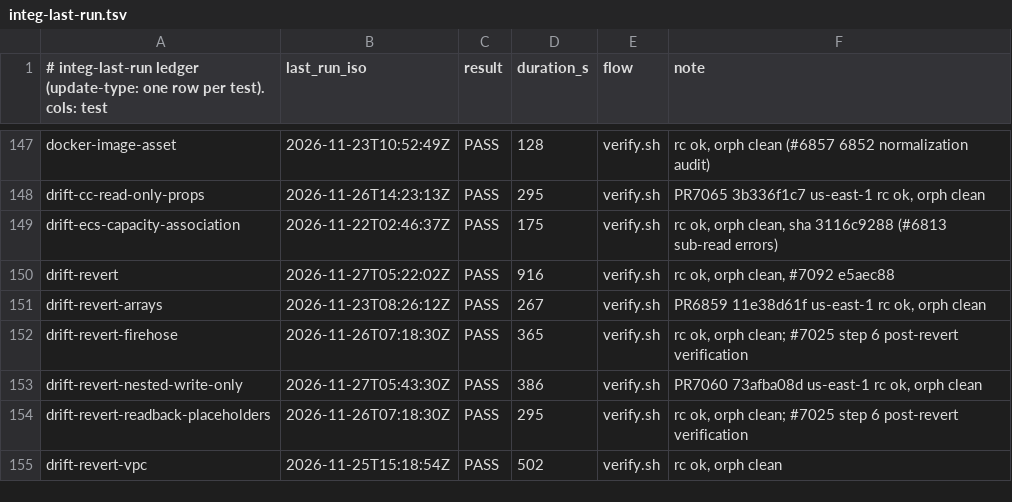
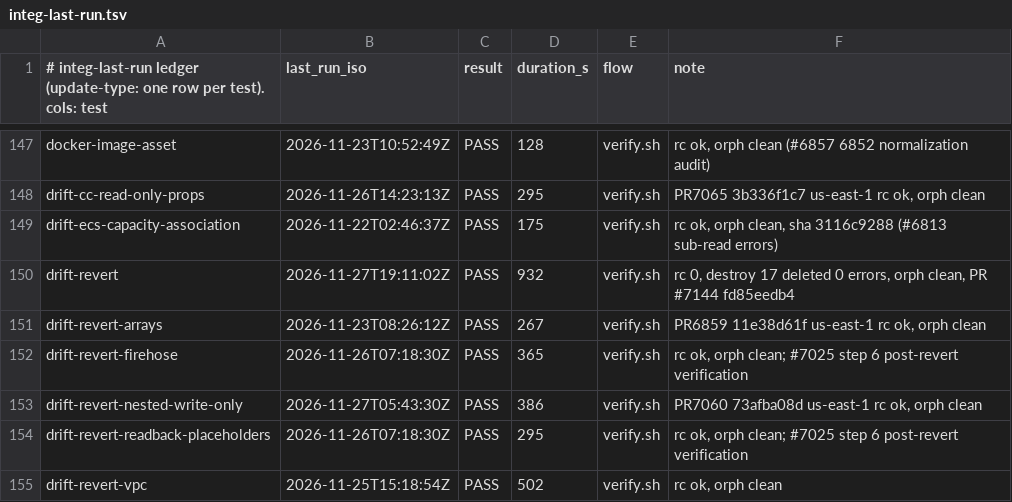
Before and after one commit to go-to-k/cdkd, a TSV file: docs/_generated/integ-last-run.tsv, drawn as a sheet; only a part is shown, gaps mark what is left out.

Commit message:
fix(deploy): replay an ambiguous socket error on an idempotent create (S3 bucket policy and other put-style attachments) (#7144)

```diff
--- a/docs/_generated/integ-last-run.tsv
+++ b/docs/_generated/integ-last-run.tsv
@@ -149,3 +149,3 @@ drift-cc-read-only-props	2026-11-26T14:23:13Z	PASS	295	verify.sh	PR7065 3b336f1c
 drift-ecs-capacity-association	2026-11-22T02:46:37Z	PASS	175	verify.sh	rc ok, orph clean, sha 3116c9288 (#6813 sub-read errors)
-drift-revert	2026-11-27T05:22:02Z	PASS	916	verify.sh	rc ok, orph clean, #7092 e5aec88
+drift-revert	2026-11-27T19:11:02Z	PASS	932	verify.sh	rc 0, destroy 17 deleted 0 errors, orph clean, PR #7144 fd85eedb4
 drift-revert-arrays	2026-11-23T08:26:12Z	PASS	267	verify.sh	PR6859 11e38d61f us-east-1 rc ok, orph clean
```
Also changed, not shown: 23 other files.
